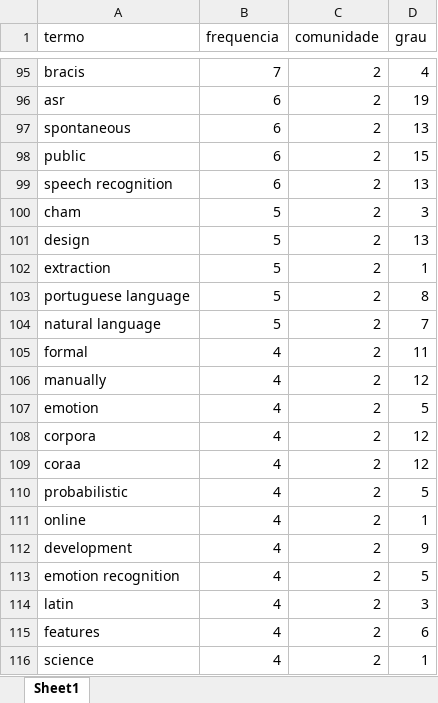
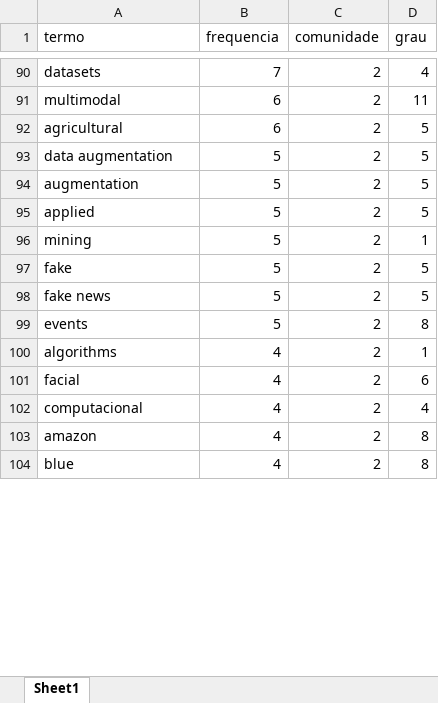
Before and after one commit to julianehelanski/bibliometria-publicacoes-c4ai, an Excel workbook: output/coword/coword_nos_comunidades.xlsx, sheet Sheet1, drawn as a sheet; only a part is shown, gaps mark what is left out; values as stored, in another font and other column widths than the file's, no borders; removed rows and columns are numbered as before the commit, all else as after; the diff covers the shown part only; the diff names each change by its address in the sheet, - before the commit and + after, or states it on an @@ line.

```diff
--- a/output/coword/coword_nos_comunidades.xlsx (sheet Sheet1)
+++ b/output/coword/coword_nos_comunidades.xlsx (sheet Sheet1)
-A90 (termo): bracis
+A90 (termo): datasets
-row 96: asr | 6 | 2 | 19
-A91 (termo): spontaneous
+A91 (termo): multimodal
-D91 (grau): 13
+D91 (grau): 11
-A92 (termo): public
+A92 (termo): agricultural
-D92 (grau): 15
+D92 (grau): 5
-row 99: speech recognition | 6 | 2 | 13
+row 93: data augmentation | 5 | 2 | 5
-A94 (termo): cham
+A94 (termo): augmentation
-D94 (grau): 3
+D94 (grau): 5
-A95 (termo): design
+A95 (termo): applied
-D95 (grau): 13
+D95 (grau): 5
-A96 (termo): extraction
+A96 (termo): mining
+row 97: fake | 5 | 2 | 5
+row 98: fake news | 5 | 2 | 5
-A99 (termo): portuguese language
+A99 (termo): events
-row 104: natural language | 5 | 2 | 7
-row 105: formal | 4 | 2 | 11
-row 106: manually | 4 | 2 | 12
-row 107: emotion | 4 | 2 | 5
-row 108: corpora | 4 | 2 | 12
-row 109: coraa | 4 | 2 | 12
-row 110: probabilistic | 4 | 2 | 5
-A100 (termo): online
+A100 (termo): algorithms
-row 112: development | 4 | 2 | 9
-row 113: emotion recognition | 4 | 2 | 5
-row 114: latin | 4 | 2 | 3
-A101 (termo): features
+A101 (termo): facial
-A102 (termo): science
+A102 (termo): computacional
-D102 (grau): 1
+D102 (grau): 4
+row 103: amazon | 4 | 2 | 8
+row 104: blue | 4 | 2 | 8
```
Also changed, not shown: 83 added rows, 76 removed rows, 29 moved rows and 38 edited cells elsewhere in this sheet, output/c4ai_dados_completos_limpo.xlsx, output/c4ai_matriz_grupo_ano.xlsx, 30 other files.
